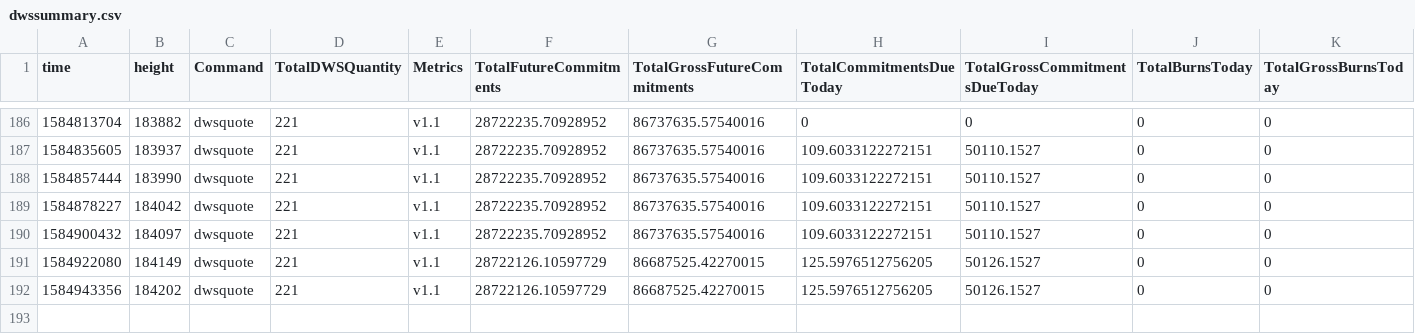
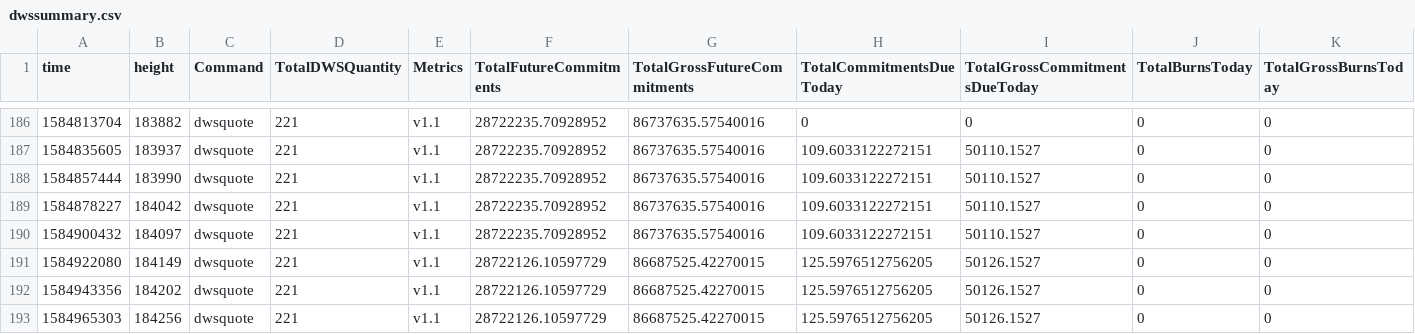
Before and after one commit to biblepay-community/bbp_stats, a CSV file: dwssummary.csv, drawn as a sheet; only a part is shown, gaps mark what is left out; rows hold the shown columns only; the diff names each change by its address in the sheet, - before the commit and + after, or states it on an @@ line.

```diff
--- a/dwssummary.csv
+++ b/dwssummary.csv
+row 193: 1584965303 | 184256 | dwsquote | 221 | v1.1 | 28722126.10597729 | 86687525.42270015 | 125.5976512756205 | 50126.1527 | 0 | 0
```
Also changed, not shown: reward.csv.
